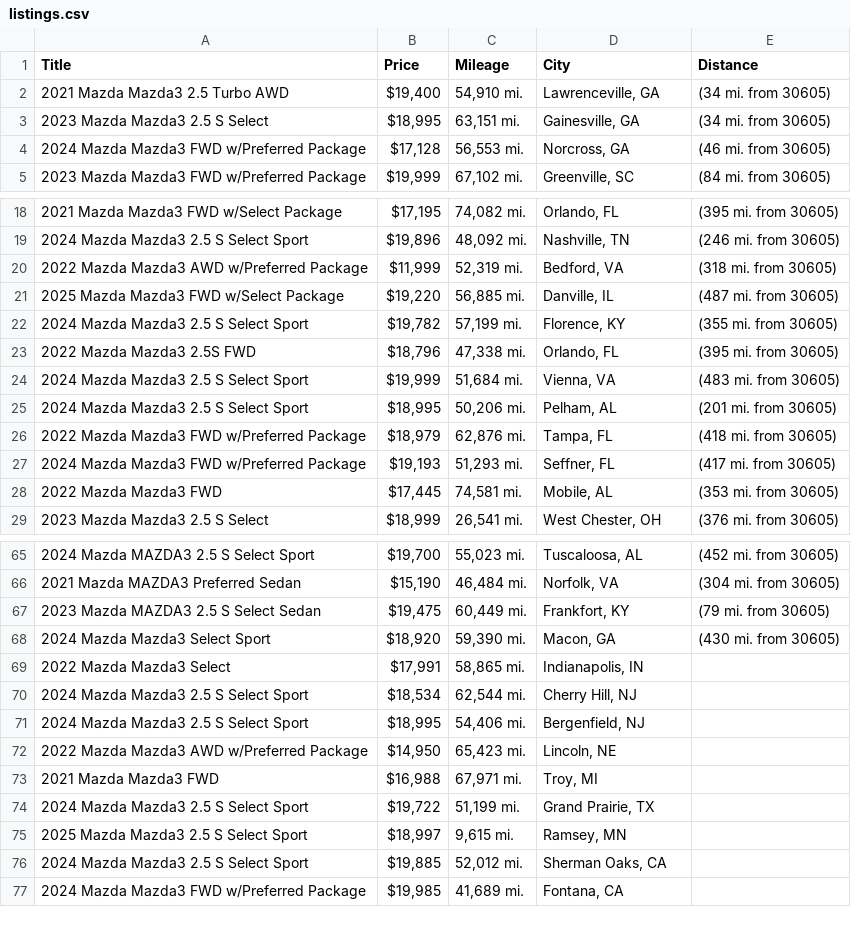
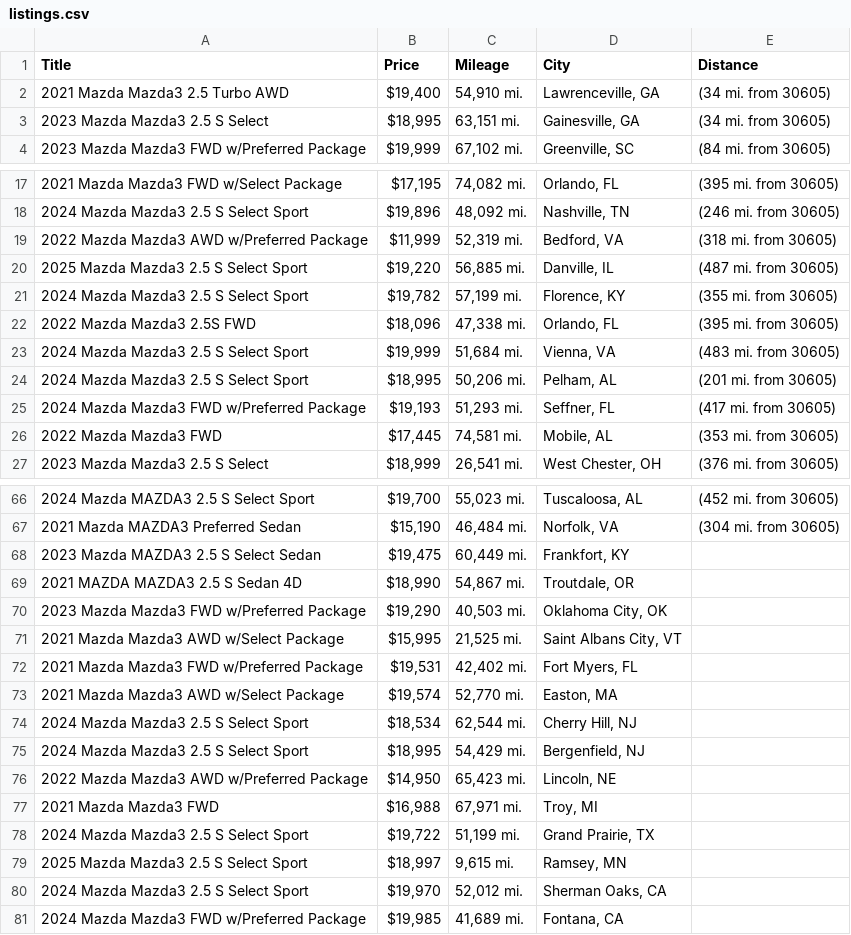
Before and after one commit to jwd0526/go-practice, a CSV file: listings.csv, drawn as a sheet; only a part is shown, gaps mark what is left out; the diff covers the shown part only.

```diff
--- a/listings.csv
+++ b/listings.csv
@@ -3,3 +3,2 @@ Title,Price,Mileage,City,Distance
 2023 Mazda Mazda3 2.5 S Select,"$18,995","63,151 mi.","Gainesville, GA",(34 mi. from 30605)
-2024 Mazda Mazda3 FWD w/Preferred Package,"$17,128","56,553 mi.","Norcross, GA",(46 mi. from 30605)
 2023 Mazda Mazda3 FWD w/Preferred Package,"$19,999","67,102 mi.","Greenville, SC",(84 mi. from 30605)
@@ -20,8 +19,7 @@ Title,Price,Mileage,City,Distance
 2022 Mazda Mazda3 AWD w/Preferred Package,"$11,999","52,319 mi.","Bedford, VA",(318 mi. from 30605)
-2025 Mazda Mazda3 FWD w/Select Package,"$19,220","56,885 mi.","Danville, IL",(487 mi. from 30605)
+2025 Mazda Mazda3 2.5 S Select Sport,"$19,220","56,885 mi.","Danville, IL",(487 mi. from 30605)
 2024 Mazda Mazda3 2.5 S Select Sport,"$19,782","57,199 mi.","Florence, KY",(355 mi. from 30605)
-2022 Mazda Mazda3 2.5S FWD,"$18,796","47,338 mi.","Orlando, FL",(395 mi. from 30605)
+2022 Mazda Mazda3 2.5S FWD,"$18,096","47,338 mi.","Orlando, FL",(395 mi. from 30605)
 2024 Mazda Mazda3 2.5 S Select Sport,"$19,999","51,684 mi.","Vienna, VA",(483 mi. from 30605)
 2024 Mazda Mazda3 2.5 S Select Sport,"$18,995","50,206 mi.","Pelham, AL",(201 mi. from 30605)
-2022 Mazda Mazda3 FWD w/Preferred Package,"$18,979","62,876 mi.","Tampa, FL",(418 mi. from 30605)
 2024 Mazda Mazda3 FWD w/Preferred Package,"$19,193","51,293 mi.","Seffner, FL",(417 mi. from 30605)
@@ -66,7 +67,10 @@ Title,Price,Mileage,City,Distance
 2021 Mazda MAZDA3 Preferred Sedan,"$15,190","46,484 mi.","Norfolk, VA",(304 mi. from 30605)
-2023 Mazda MAZDA3 2.5 S Select Sedan,"$19,475","60,449 mi.","Frankfort, KY",(79 mi. from 30605)
-2024 Mazda Mazda3 Select Sport,"$18,920","59,390 mi.","Macon, GA",(430 mi. from 30605)
-2022 Mazda Mazda3 Select,"$17,991","58,865 mi.","Indianapolis, IN",
+2023 Mazda MAZDA3 2.5 S Select Sedan,"$19,475","60,449 mi.","Frankfort, KY",
+2021 MAZDA MAZDA3 2.5 S Sedan 4D,"$18,990","54,867 mi.","Troutdale, OR",
+2023 Mazda Mazda3 FWD w/Preferred Package,"$19,290","40,503 mi.","Oklahoma City, OK",
+2021 Mazda Mazda3 AWD w/Select Package,"$15,995","21,525 mi.","Saint Albans City, VT",
+2021 Mazda Mazda3 FWD w/Preferred Package,"$19,531","42,402 mi.","Fort Myers, FL",
+2021 Mazda Mazda3 AWD w/Select Package,"$19,574","52,770 mi.","Easton, MA",
 2024 Mazda Mazda3 2.5 S Select Sport,"$18,534","62,544 mi.","Cherry Hill, NJ",
-2024 Mazda Mazda3 2.5 S Select Sport,"$18,995","54,406 mi.","Bergenfield, NJ",
+2024 Mazda Mazda3 2.5 S Select Sport,"$18,995","54,429 mi.","Bergenfield, NJ",
 2022 Mazda Mazda3 AWD w/Preferred Package,"$14,950","65,423 mi.","Lincoln, NE",
@@ -75,3 +79,3 @@ Title,Price,Mileage,City,Distance
 2025 Mazda Mazda3 2.5 S Select Sport,"$18,997","9,615 mi.","Ramsey, MN",
-2024 Mazda Mazda3 2.5 S Select Sport,"$19,885","52,012 mi.","Sherman Oaks, CA",
+2024 Mazda Mazda3 2.5 S Select Sport,"$19,970","52,012 mi.","Sherman Oaks, CA",
 2024 Mazda Mazda3 FWD w/Preferred Package,"$19,985","41,689 mi.","Fontana, CA",
```
Also changed, not shown: 6 added rows, 8 removed rows and 5 edited cells elsewhere in this file, 1 other file.
